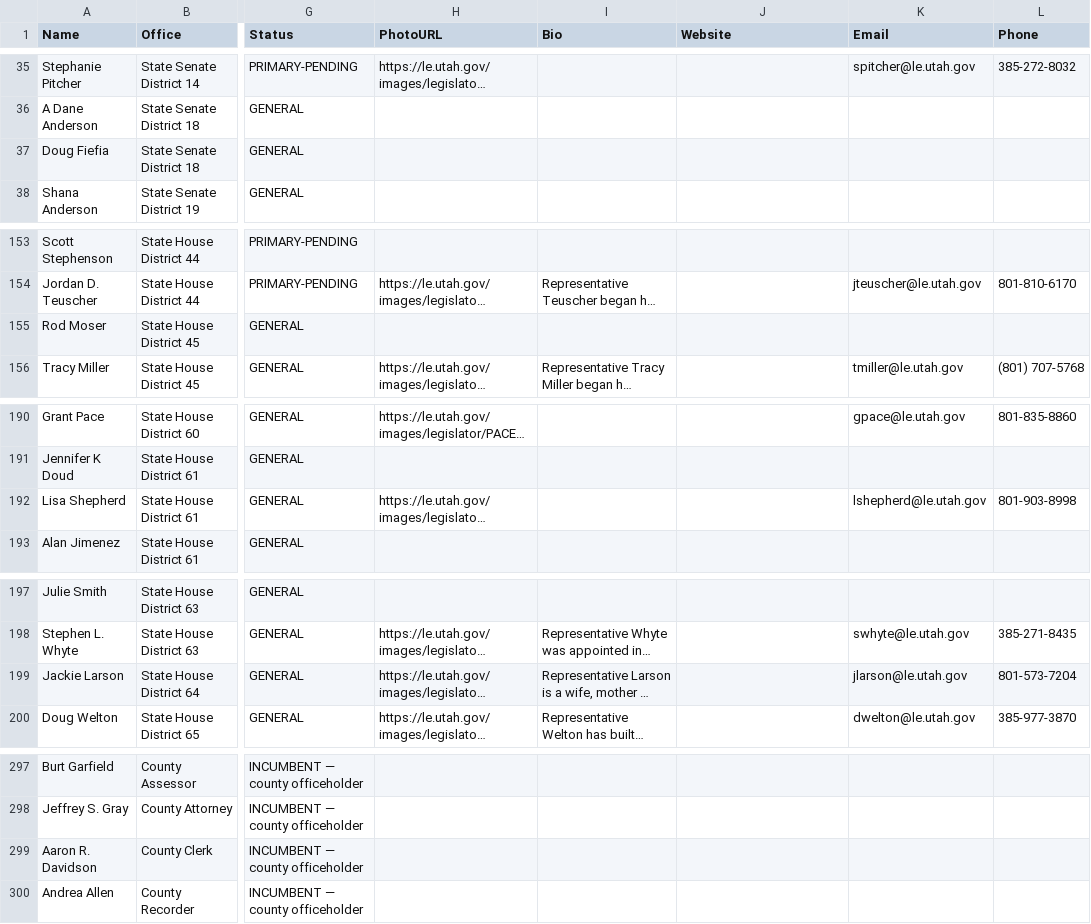
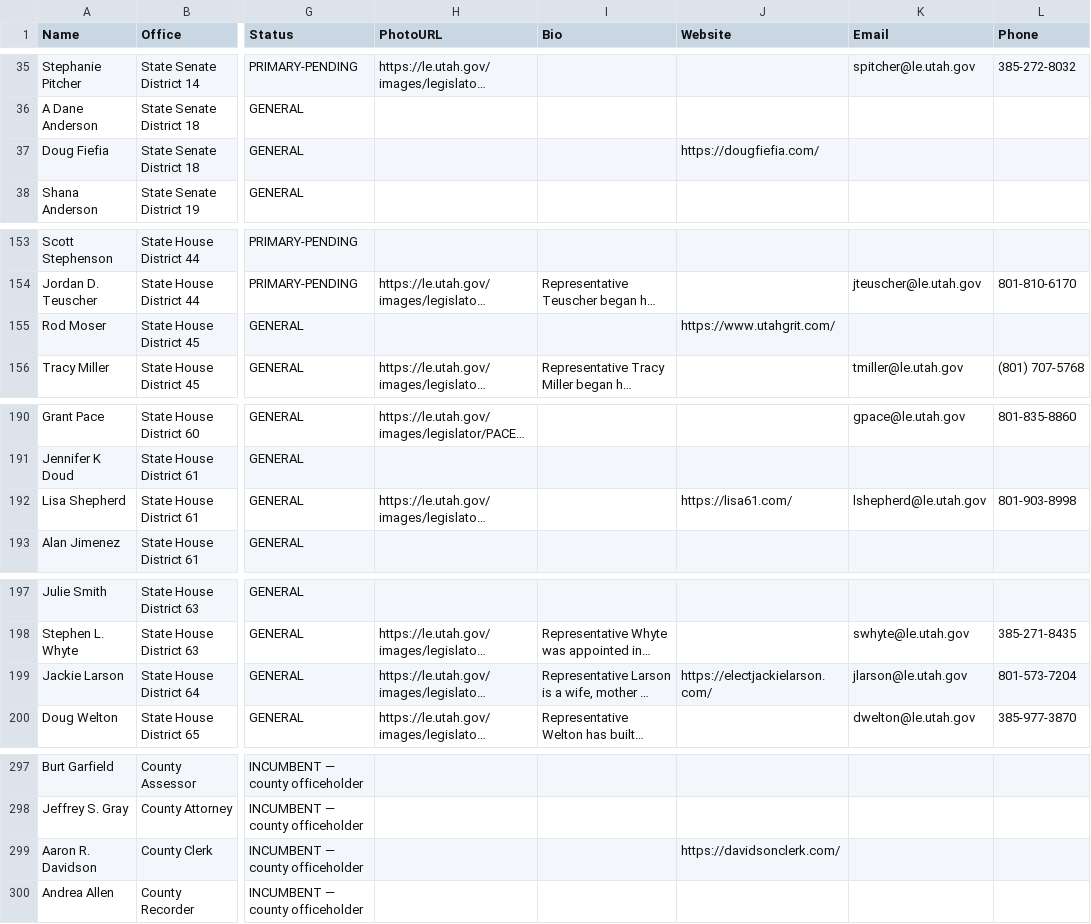
Before and after one commit to CatAuditor/precinctlookuptool, a CSV file: all_candidates.csv, drawn as a sheet; only a part is shown, gaps mark what is left out; long unchanged cells end in …; the diff covers the shown part only; the diff names each change by its address in the sheet, - before the commit and + after, or states it on an @@ line.

```diff
--- a/all_candidates.csv
+++ b/all_candidates.csv
-J37 (Website): (empty)
+J37 (Website): https://dougfiefia.com/
-J155 (Website): (empty)
+J155 (Website): https://www.utahgrit.com/
-J192 (Website): (empty)
+J192 (Website): https://lisa61.com/
-J199 (Website): (empty)
+J199 (Website): https://electjackielarson.com/
-J299 (Website): (empty)
+J299 (Website): https://davidsonclerk.com/
```
Also changed, not shown: 8 edited cells elsewhere in this file, enrichments.csv.
